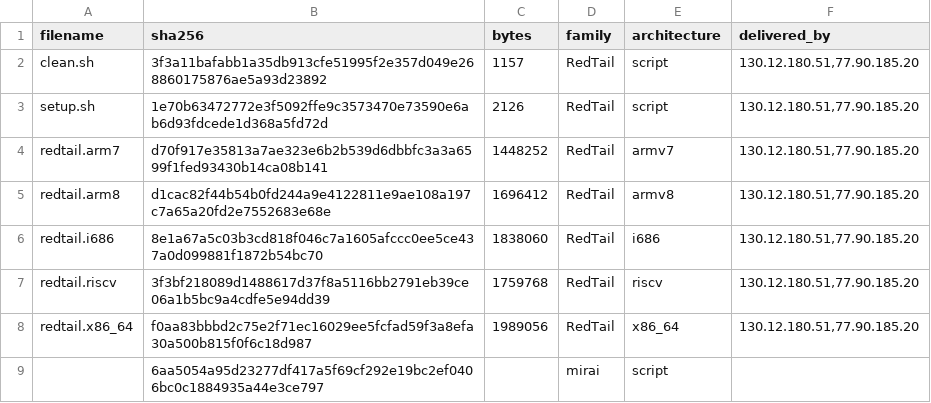
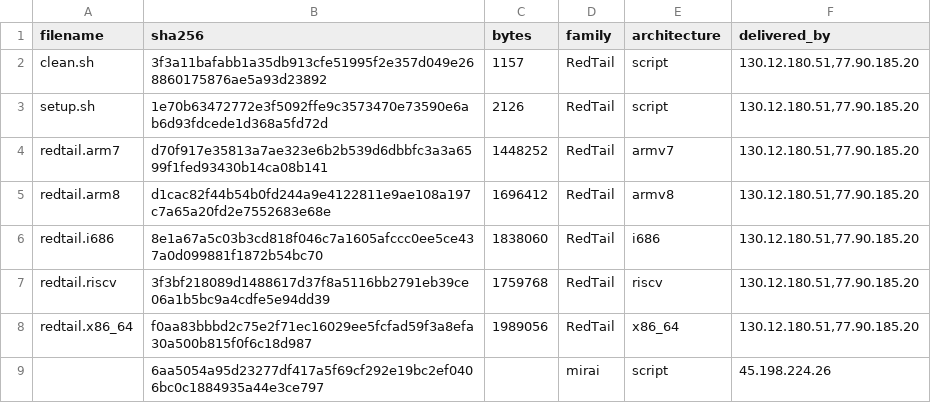
Before and after one commit to katkan746/HoneyPot, a CSV file: indicators/payload-sha256.csv, drawn as a sheet.

Commit message:
Update payload-sha256.csv

```diff
--- a/indicators/payload-sha256.csv
+++ b/indicators/payload-sha256.csv
@@ -8,2 +8,2 @@ redtail.riscv,3f3bf218089d1488617d37f8a5116bb2791eb39ce06a1b5bc9a4cdfe5e94dd39,1
 redtail.x86_64,f0aa83bbbd2c75e2f71ec16029ee5fcfad59f3a8efa30a500b815f0f6c18d987,1989056,RedTail,x86_64,"130.12.180.51,77.90.185.20"
-,6aa5054a95d23277df417a5f69cf292e19bc2ef0406bc0c1884935a44e3ce797,,mirai,script,
+,6aa5054a95d23277df417a5f69cf292e19bc2ef0406bc0c1884935a44e3ce797,,mirai,script,"45.198.224.26"
```
